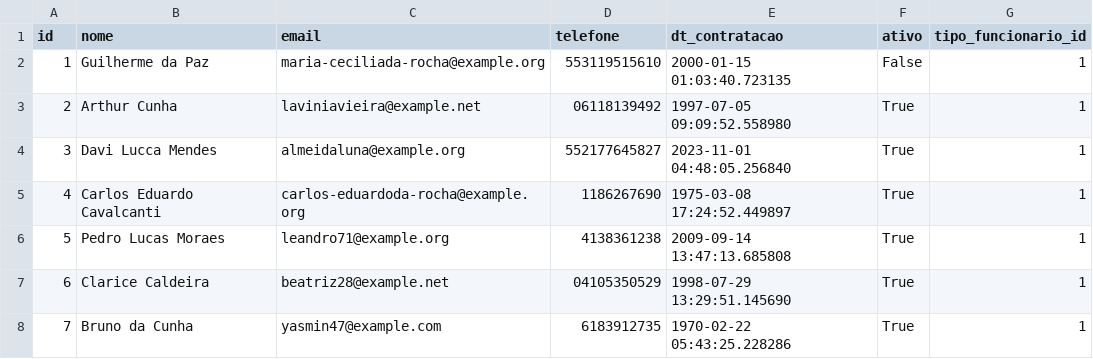
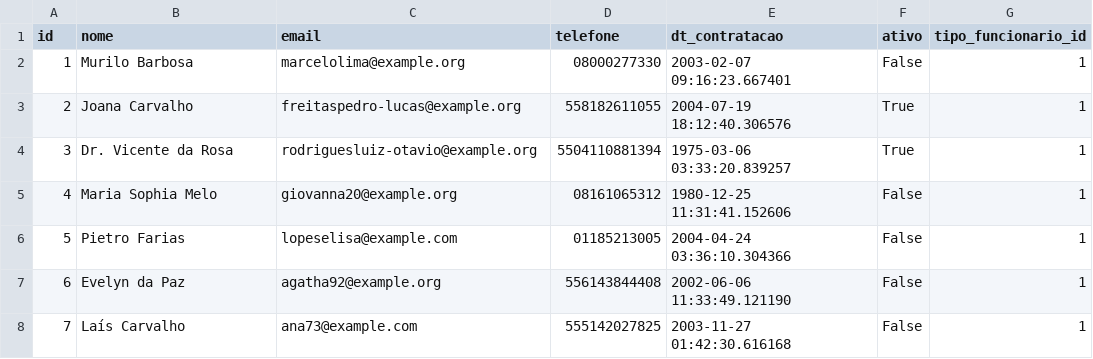
Before and after one commit to victorocvh/santander-challenge, a CSV file: dados/funcionario.csv, drawn as a sheet; only a part is shown; the diff covers the shown part only.

```diff
--- a/dados/funcionario.csv
+++ b/dados/funcionario.csv
@@ -1,8 +1,8 @@
 id,nome,email,telefone,dt_contratacao,ativo,tipo_funcionario_id
-1,Guilherme da Paz,maria-ceciliada-rocha@example.org,553119515610,2000-01-15 01:03:40.723135,False,1
-2,Arthur Cunha,laviniavieira@example.net,06118139492,1997-07-05 09:09:52.558980,True,1
-3,Davi Lucca Mendes,almeidaluna@example.org,552177645827,2023-11-01 04:48:05.256840,True,1
-4,Carlos Eduardo Cavalcanti,carlos-eduardoda-rocha@example.org,1186267690,1975-03-08 17:24:52.449897,True,1
-5,Pedro Lucas Moraes,leandro71@example.org,4138361238,2009-09-14 13:47:13.685808,True,1
-6,Clarice Caldeira,beatriz28@example.net,04105350529,1998-07-29 13:29:51.145690,True,1
-7,Bruno da Cunha,yasmin47@example.com,6183912735,1970-02-22 05:43:25.228286,True,1
+1,Murilo Barbosa,marcelolima@example.org,08000277330,2003-02-07 09:16:23.667401,False,1
+2,Joana Carvalho,freitaspedro-lucas@example.org,558182611055,2004-07-19 18:12:40.306576,True,1
+3,Dr. Vicente da Rosa,rodriguesluiz-otavio@example.org,5504110881394,1975-03-06 03:33:20.839257,True,1
+4,Maria Sophia Melo,giovanna20@example.org,08161065312,1980-12-25 11:31:41.152606,False,1
+5,Pietro Farias,lopeselisa@example.com,01185213005,2004-04-24 03:36:10.304366,False,1
+6,Evelyn da Paz,agatha92@example.org,556143844408,2002-06-06 11:33:49.121190,False,1
+7,Laís Carvalho,ana73@example.com,555142027825,2003-11-27 01:42:30.616168,False,1
```
Also changed, not shown: 14 edited cells elsewhere in this file, dados/cliente.csv, dados/hist_preco_produto.csv, 3 other files.
